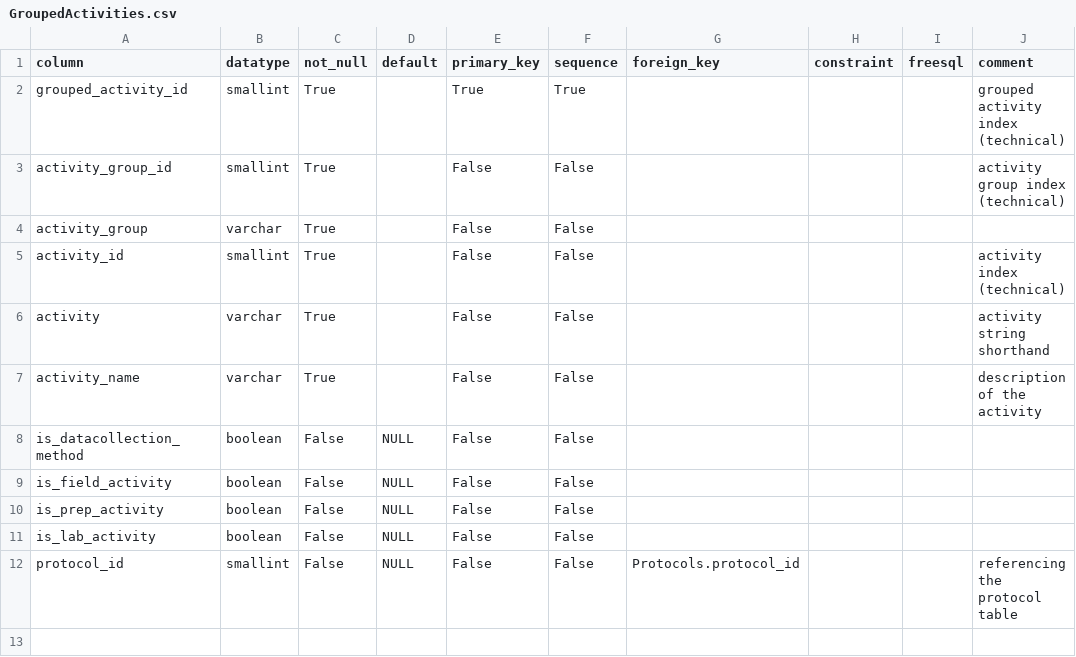
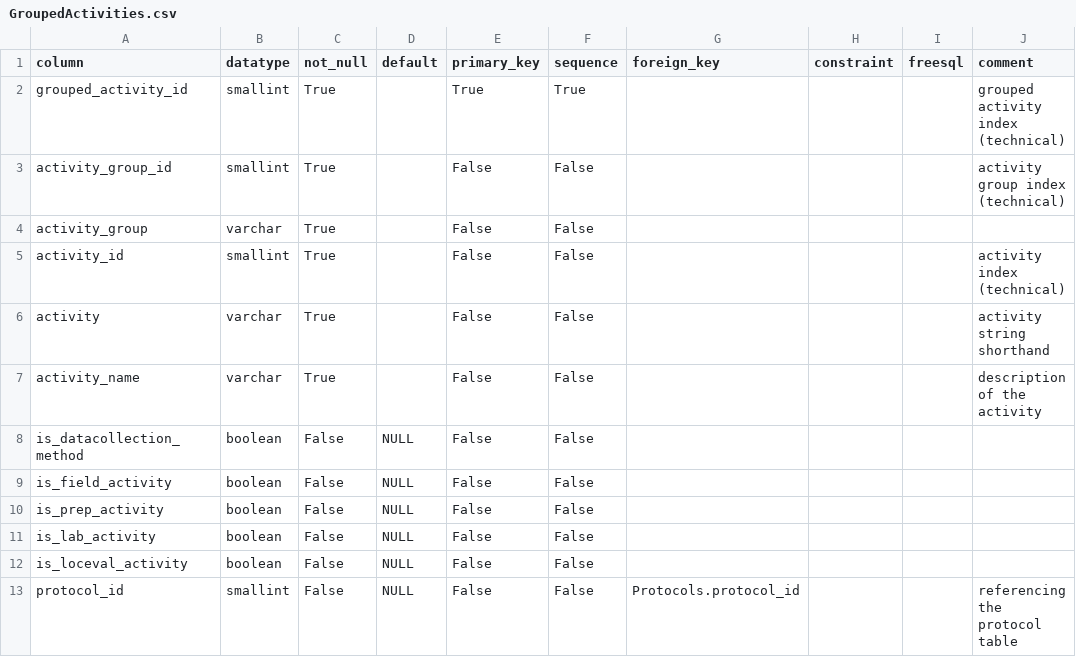
Before and after one commit to inbo/n2khab-mne-monitoring, a CSV file: 900_database_organization/loceval_db_structure/GroupedActivities.csv, drawn as a sheet; the diff names each change by its address in the sheet, - before the commit and + after, or states it on an @@ line.

```diff
--- a/900_database_organization/loceval_db_structure/GroupedActivities.csv
+++ b/900_database_organization/loceval_db_structure/GroupedActivities.csv
+row 12: is_loceval_activity | boolean | False | NULL | False | False
```
Also changed, not shown: 900_database_organization/loceval_db_structure/EXPOST.csv, 900_database_organization/loceval_db_structure/FieldActivityCalendar.csv, 18 other files.
